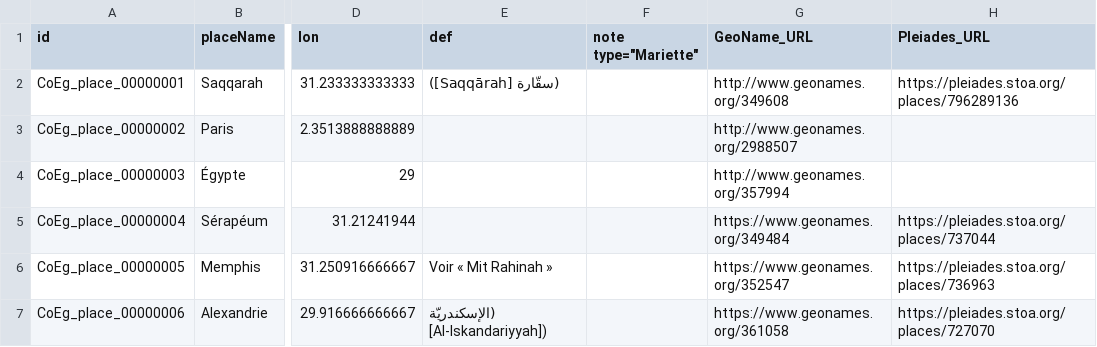
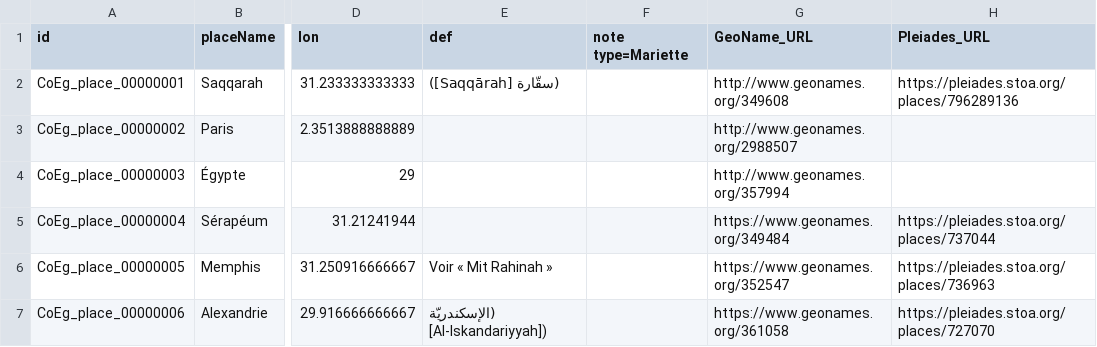
Before and after one commit to ThLebee/CoEg_test_forty, a TSV file: doc/CoEg_index_place.tsv, drawn as a sheet; only a part is shown, gaps mark what is left out; the diff names each change by its address in the sheet, - before the commit and + after, or states it on an @@ line.

Commit message:
Update CoEg_index_place.tsv

```diff
--- a/doc/CoEg_index_place.tsv
+++ b/doc/CoEg_index_place.tsv
-F1: note type="Mariette"
+F1: note type=Mariette
```
